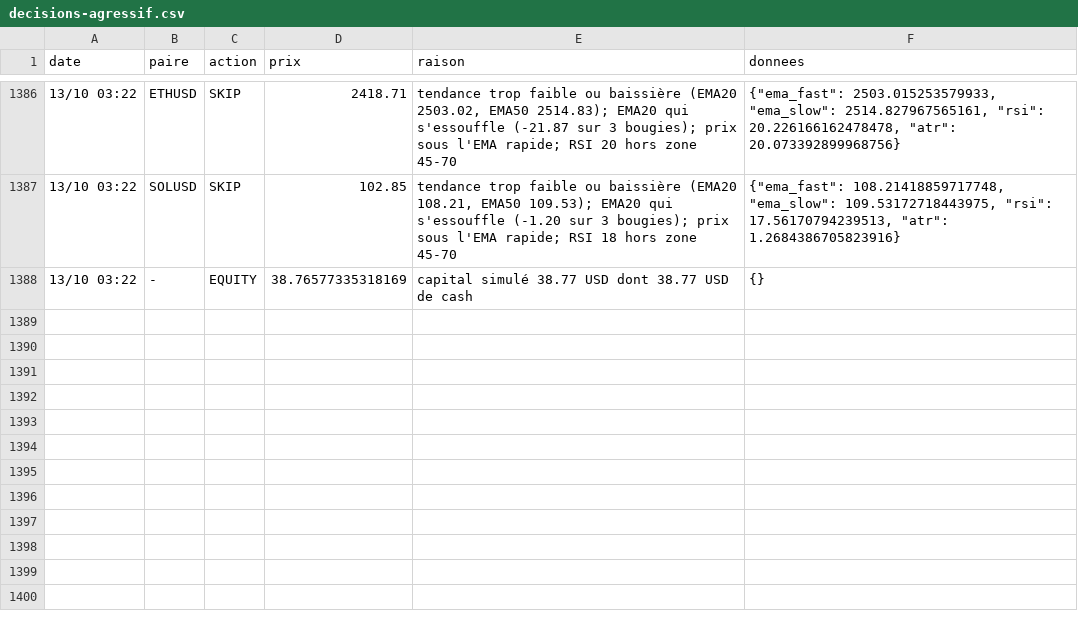
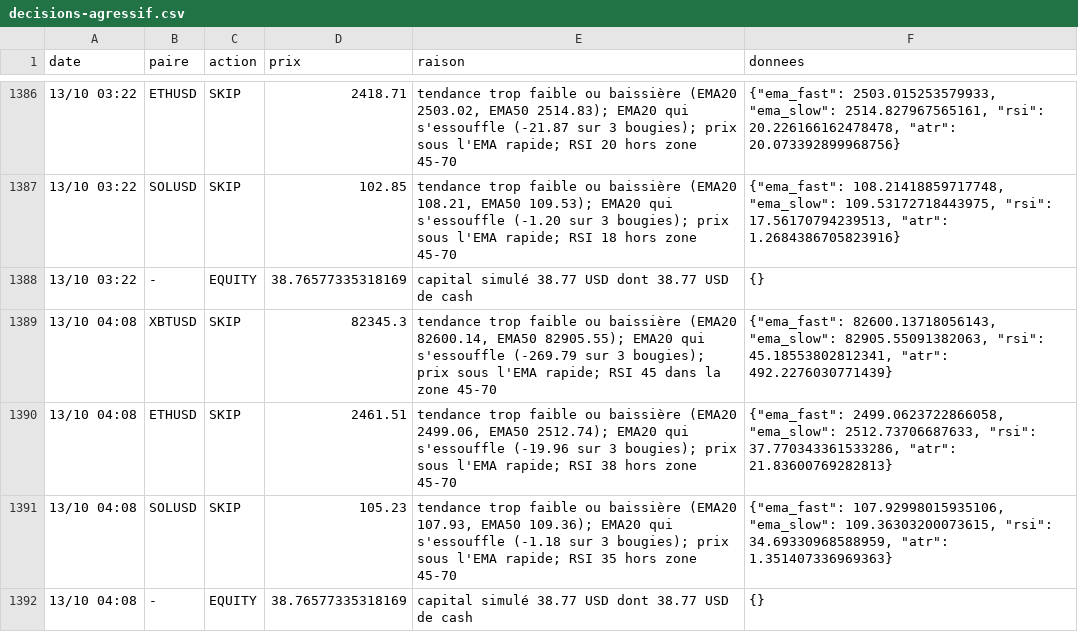
Before and after one commit to nftmooods/Public_App, a CSV file: KrakenPaperBot/data/decisions-agressif.csv, drawn as a sheet; only a part is shown, gaps mark what is left out; the diff names each change by its address in the sheet, - before the commit and + after, or states it on an @@ line.

```diff
--- a/KrakenPaperBot/data/decisions-agressif.csv
+++ b/KrakenPaperBot/data/decisions-agressif.csv
+row 1389: 13/10 04:08 | XBTUSD | SKIP | 82345.3 | tendance trop faible ou baissière (EMA20 82600.14, EMA50 82905.55); EMA20 qui s'essouffle (-269.79 sur 3 bougies); prix sous l'EMA rapide; RSI 45 dans la zone 45-70 | {"ema_fast": 82600.13718056143, "ema_slow": 82905.55091382063, "rsi": 45.18553802812341, "atr": 492.2276030771439}
+row 1390: 13/10 04:08 | ETHUSD | SKIP | 2461.51 | tendance trop faible ou baissière (EMA20 2499.06, EMA50 2512.74); EMA20 qui s'essouffle (-19.96 sur 3 bougies); prix sous l'EMA rapide; RSI 38 hors zone 45-70 | {"ema_fast": 2499.0623722866058, "ema_slow": 2512.73706687633, "rsi": 37.770343361533286, "atr": 21.83600769282813}
+row 1391: 13/10 04:08 | SOLUSD | SKIP | 105.23 | tendance trop faible ou baissière (EMA20 107.93, EMA50 109.36); EMA20 qui s'essouffle (-1.18 sur 3 bougies); prix sous l'EMA rapide; RSI 35 hors zone 45-70 | {"ema_fast": 107.92998015935106, "ema_slow": 109.36303200073615, "rsi": 34.69330968588959, "atr": 1.351407336969363}
+row 1392: 13/10 04:08 | - | EQUITY | 38.76577335318169 | capital simulé 38.77 USD dont 38.77 USD de cash | {}
```
Also changed, not shown: KrakenPaperBot/data/decisions-accumulation.csv, KrakenPaperBot/data/decisions-memecoin.csv, 6 other files.
